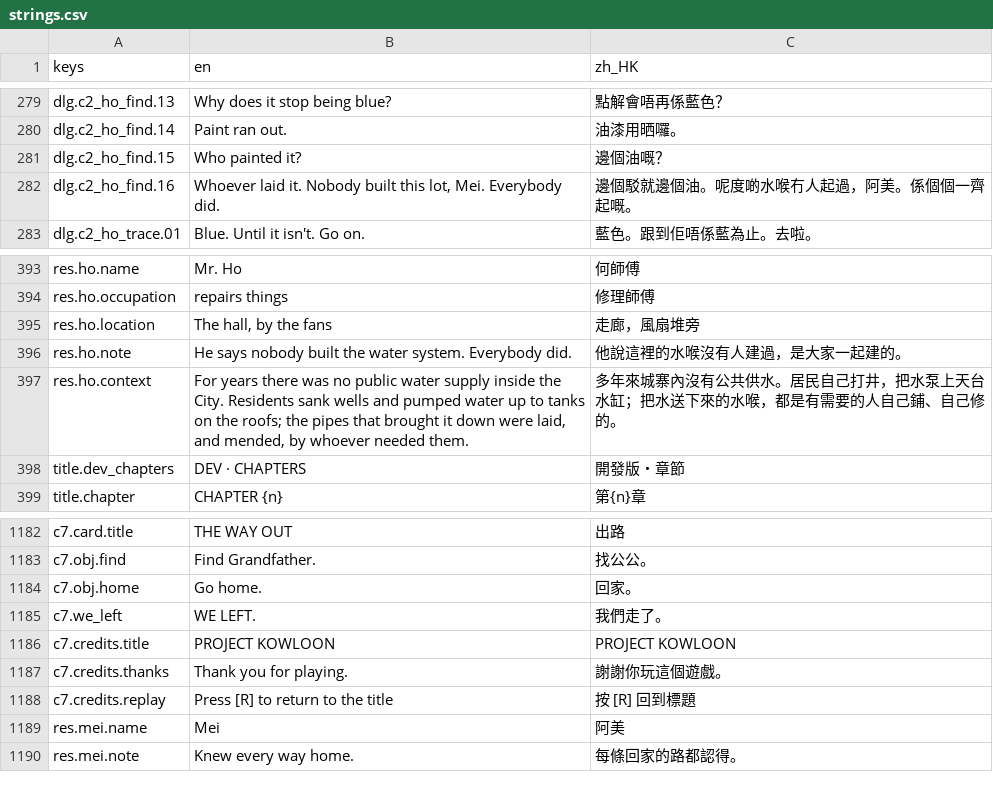
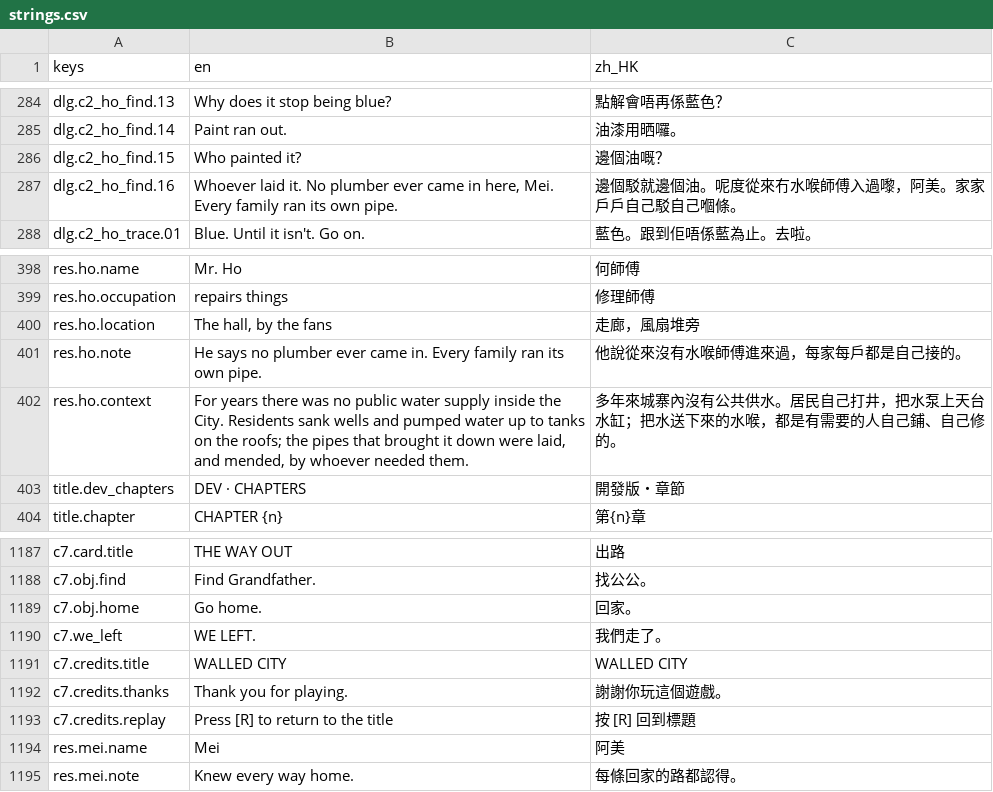
Before and after one commit to apysen/kowloon, a CSV file: data/i18n/strings.csv, drawn as a sheet; only a part is shown, gaps mark what is left out; the diff covers the shown part only.

```diff
--- a/data/i18n/strings.csv
+++ b/data/i18n/strings.csv
@@ -281,3 +286,3 @@ dlg.c2_ho_find.14,Paint ran out.,油漆用晒囉。
 dlg.c2_ho_find.15,Who painted it?,邊個油嘅？
-dlg.c2_ho_find.16,"Whoever laid it. Nobody built this lot, Mei. Everybody did.",邊個駁就邊個油。呢度啲水喉冇人起過，阿美。係個個一齊起嘅。
+dlg.c2_ho_find.16,"Whoever laid it. No plumber ever came in here, Mei. Every family ran its own pipe.",邊個駁就邊個油。呢度從來冇水喉師傅入過嚟，阿美。家家戶戶自己駁自己嗰條。
 dlg.c2_ho_trace.01,Blue. Until it isn't. Go on.,藍色。跟到佢唔係藍為止。去啦。
@@ -395,3 +400,3 @@ res.ho.occupation,repairs things,修理師傅
 res.ho.location,"The hall, by the fans",走廊，風扇堆旁
-res.ho.note,He says nobody built the water system. Everybody did.,他說這裡的水喉沒有人建過，是大家一起建的。
+res.ho.note,"He says no plumber ever came in. Every family ran its own pipe.",他說從來沒有水喉師傅進來過，每家每戶都是自己接的。
 res.ho.context,"For years there was no public water supply inside the City. Residents sank wells and pumped water up to tanks on the roofs; the pipes that brought it down were laid, and mended, by whoever needed them.",多年來城寨內沒有公共供水。居民自己打井，把水泵上天台水缸；把水送下來的水喉，都是有需要的人自己鋪、自己修的。
@@ -1185,3 +1190,3 @@ c7.obj.home,Go home.,回家。
 c7.we_left,WE LEFT.,我們走了。
-c7.credits.title,PROJECT KOWLOON,PROJECT KOWLOON
+c7.credits.title,WALLED CITY,WALLED CITY
 c7.credits.thanks,Thank you for playing.,謝謝你玩這個遊戲。
```
Also changed, not shown: 5 added rows and 4 edited cells elsewhere in this file, 22 other files.
